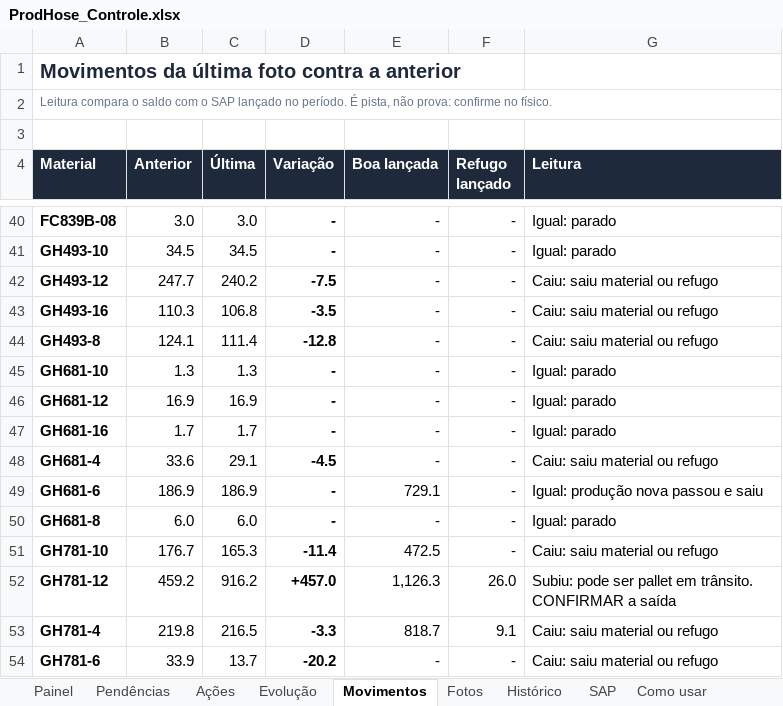
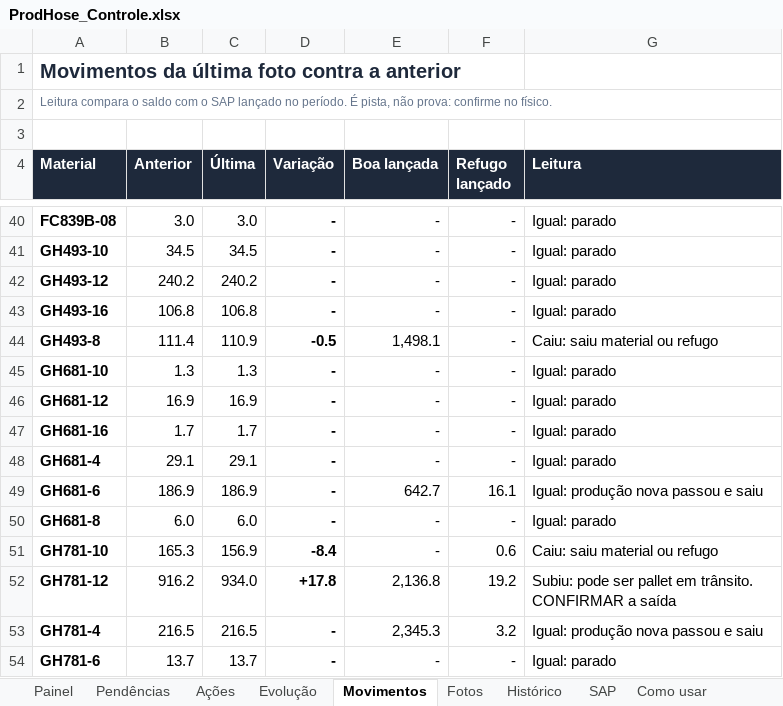
Before and after one commit to WilliamNRAmorim/Projetos, an Excel workbook: GMS/Conferencia_SAP/ProdHose_Controle.xlsx, sheet Movimentos, drawn as a sheet; only a part is shown, gaps mark what is left out; values as stored, in another font and other column widths than the file's, no borders; conditional formats not drawn; the diff covers the shown part only; the diff names each change by its address in the sheet, - before the commit and + after, or states it on an @@ line.

```diff
--- a/GMS/Conferencia_SAP/ProdHose_Controle.xlsx (sheet Movimentos)
+++ b/GMS/Conferencia_SAP/ProdHose_Controle.xlsx (sheet Movimentos)
-B42 (Anterior): 247.7
+B42 (Anterior): 240.2
-D42 (Variação): -7.5
+D42 (Variação): -
-G42:G43 (Leitura): Caiu: saiu material ou refugo
+G42:G43 (Leitura): Igual: parado
-B43 (Anterior): 110.3
+B43 (Anterior): 106.8
-D43 (Variação): -3.5
+D43 (Variação): -
-B44 (Anterior): 124.1
+B44 (Anterior): 111.4
-C44 (Última): 111.4
+C44 (Última): 110.9
-D44 (Variação): -12.8
+D44 (Variação): -0.5
-E44 (Boa lançada): -
+E44 (Boa lançada): 1,498.1
-B48 (Anterior): 33.6
+B48 (Anterior): 29.1
-D48 (Variação): -4.5
+D48 (Variação): -
-G48 (Leitura): Caiu: saiu material ou refugo
+G48 (Leitura): Igual: parado
-E49 (Boa lançada): 729.1
+E49 (Boa lançada): 642.7
-F49 (Refugo lançado): -
+F49 (Refugo lançado): 16.1
-B51 (Anterior): 176.7
+B51 (Anterior): 165.3
-C51 (Última): 165.3
+C51 (Última): 156.9
-D51 (Variação): -11.4
+D51 (Variação): -8.4
-E51 (Boa lançada): 472.5
+E51 (Boa lançada): -
-F51 (Refugo lançado): -
+F51 (Refugo lançado): 0.6
-B52 (Anterior): 459.2
+B52 (Anterior): 916.2
-C52 (Última): 916.2
+C52 (Última): 934.0
-D52 (Variação): +457.0
+D52 (Variação): +17.8
-E52 (Boa lançada): 1,126.3
+E52 (Boa lançada): 2,136.8
-F52 (Refugo lançado): 26.0
+F52 (Refugo lançado): 19.2
-B53 (Anterior): 219.8
+B53 (Anterior): 216.5
-D53 (Variação): -3.3
+D53 (Variação): -
-E53 (Boa lançada): 818.7
+E53 (Boa lançada): 2,345.3
-F53 (Refugo lançado): 9.1
+F53 (Refugo lançado): 3.2
-G53 (Leitura): Caiu: saiu material ou refugo
+G53 (Leitura): Igual: produção nova passou e saiu
-B54 (Anterior): 33.9
+B54 (Anterior): 13.7
-D54 (Variação): -20.2
+D54 (Variação): -
-G54 (Leitura): Caiu: saiu material ou refugo
+G54 (Leitura): Igual: parado
```
Also changed, not shown: 31 edited cells elsewhere in this sheet, sheet Histórico, sheet Evolução, sheet SAP, sheet Pendências, sheet Painel, sheet Fotos, formulas that keep their value, hidden cells, charts or pictures, 2 other files.
